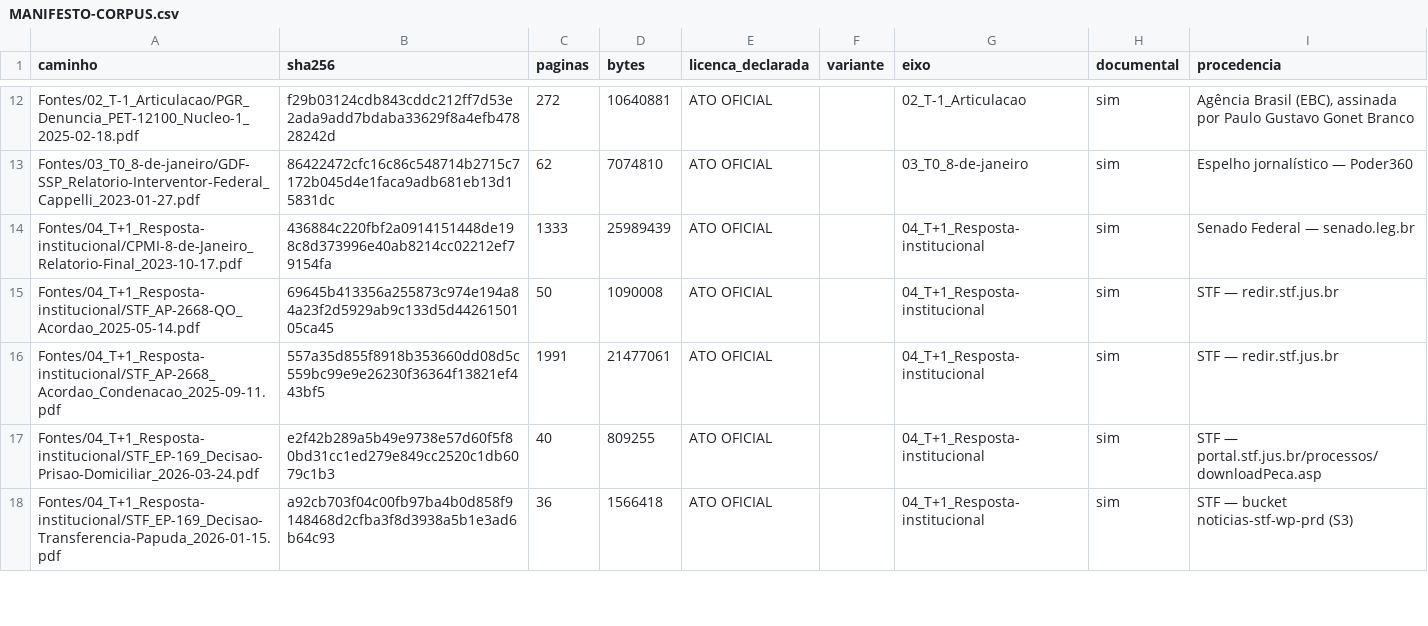
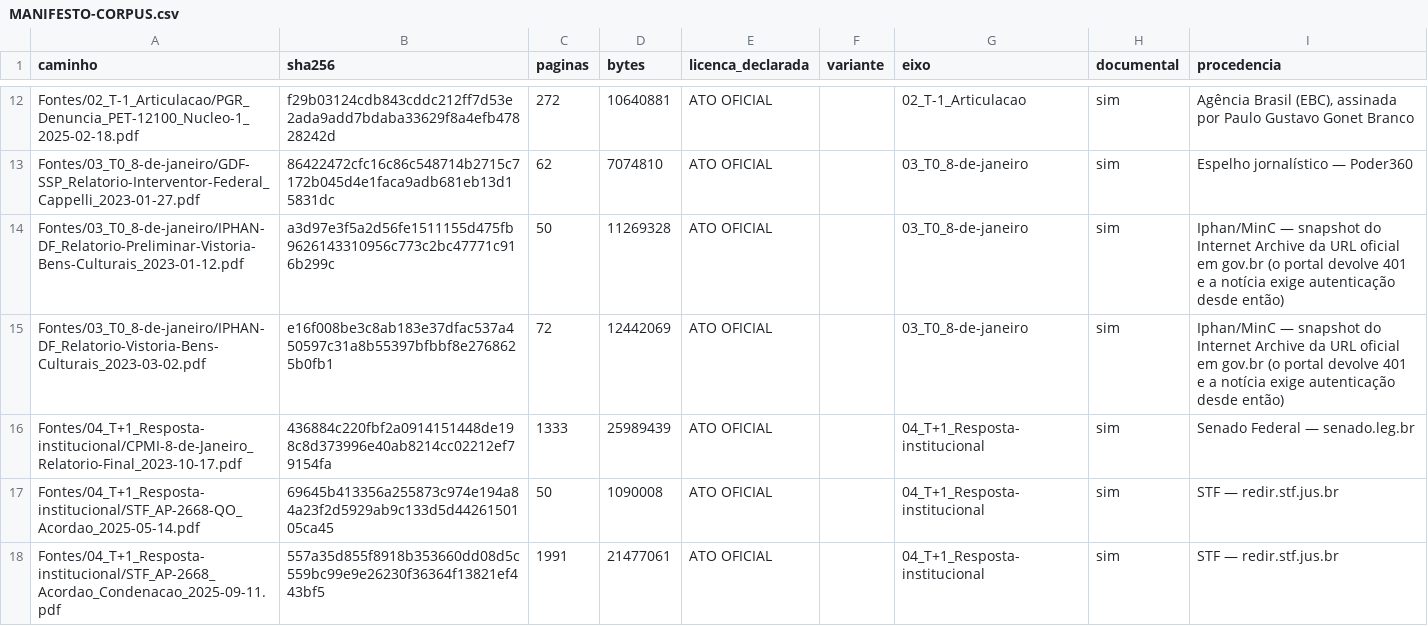
Before and after one commit to gustavopaccelli/Manifesta-es-8-de-Janeiro, a CSV file: Fontes/MANIFESTO-CORPUS.csv, drawn as a sheet; only a part is shown, gaps mark what is left out; the shorter side is filled out with more unchanged rows.

```diff
--- a/Fontes/MANIFESTO-CORPUS.csv
+++ b/Fontes/MANIFESTO-CORPUS.csv
@@ -13,2 +13,4 @@ Fontes/02_T-1_Articulacao/PGR_Denuncia_PET-12100_Nucleo-1_2025-02-18.pdf,f29b031
 Fontes/03_T0_8-de-janeiro/GDF-SSP_Relatorio-Interventor-Federal_Cappelli_2023-01-27.pdf,86422472cfc16c86c548714b2715c7172b045d4e1faca9adb681eb13d15831dc,62,7074810,ATO OFICIAL,,03_T0_8-de-janeiro,sim,Espelho jornalístico — Poder360
+Fontes/03_T0_8-de-janeiro/IPHAN-DF_Relatorio-Preliminar-Vistoria-Bens-Culturais_2023-01-12.pdf,a3d97e3f5a2d56fe1511155d475fb9626143310956c773c2bc47771c916b299c,50,11269328,ATO OFICIAL,,03_T0_8-de-janeiro,sim,Iphan/MinC — snapshot do Internet Archive da URL oficial em gov.br (o portal devolve 401 e a notícia exige autenticação desde então)
+Fontes/03_T0_8-de-janeiro/IPHAN-DF_Relatorio-Vistoria-Bens-Culturais_2023-03-02.pdf,e16f008be3c8ab183e37dfac537a450597c31a8b55397bfbbf8e2768625b0fb1,72,12442069,ATO OFICIAL,,03_T0_8-de-janeiro,sim,Iphan/MinC — snapshot do Internet Archive da URL oficial em gov.br (o portal devolve 401 e a notícia exige autenticação desde então)
 Fontes/04_T+1_Resposta-institucional/CPMI-8-de-Janeiro_Relatorio-Final_2023-10-17.pdf,436884c220fbf2a0914151448de198c8d373996e40ab8214cc02212ef79154fa,1333,25989439,ATO OFICIAL,,04_T+1_Resposta-institucional,sim,Senado Federal — senado.leg.br
```
Also changed, not shown: data/processed/process_tracing_8jan_eventos.csv, data/processed/tabela_espelho_eventos.csv, 10 other files.
